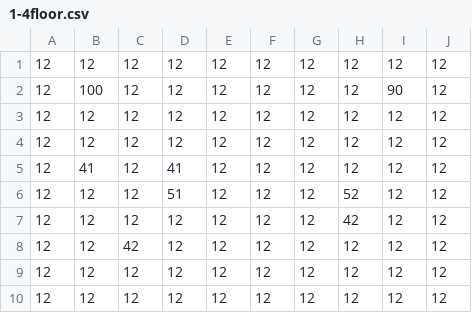
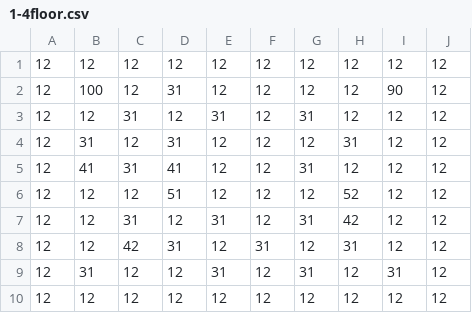
Before and after one commit to haru898989/FridayNight-Group, a CSV file: FridayGroup/Assets/Main/Resources/Stage/Stage1/1-4/1-4floor.csv, drawn as a sheet.

```diff
--- a/FridayGroup/Assets/Main/Resources/Stage/Stage1/1-4/1-4floor.csv
+++ b/FridayGroup/Assets/Main/Resources/Stage/Stage1/1-4/1-4floor.csv
@@ -1,10 +1,10 @@
 12,12,12,12,12,12,12,12,12,12
-12,100,12,12,12,12,12,12,90,12
-12,12,12,12,12,12,12,12,12,12
-12,12,12,12,12,12,12,12,12,12
-12,41,12,41,12,12,12,12,12,12
+12,100,12,31,12,12,12,12,90,12
+12,12,31,12,31,12,31,12,12,12
+12,31,12,31,12,12,12,31,12,12
+12,41,31,41,12,12,31,12,12,12
 12,12,12,51,12,12,12,52,12,12
-12,12,12,12,12,12,12,42,12,12
-12,12,42,12,12,12,12,12,12,12
-12,12,12,12,12,12,12,12,12,12
+12,12,31,12,31,12,31,42,12,12
+12,12,42,31,12,31,12,31,12,12
+12,31,12,12,31,12,31,12,31,12
 12,12,12,12,12,12,12,12,12,12
```
Also changed, not shown: 5 other files.
